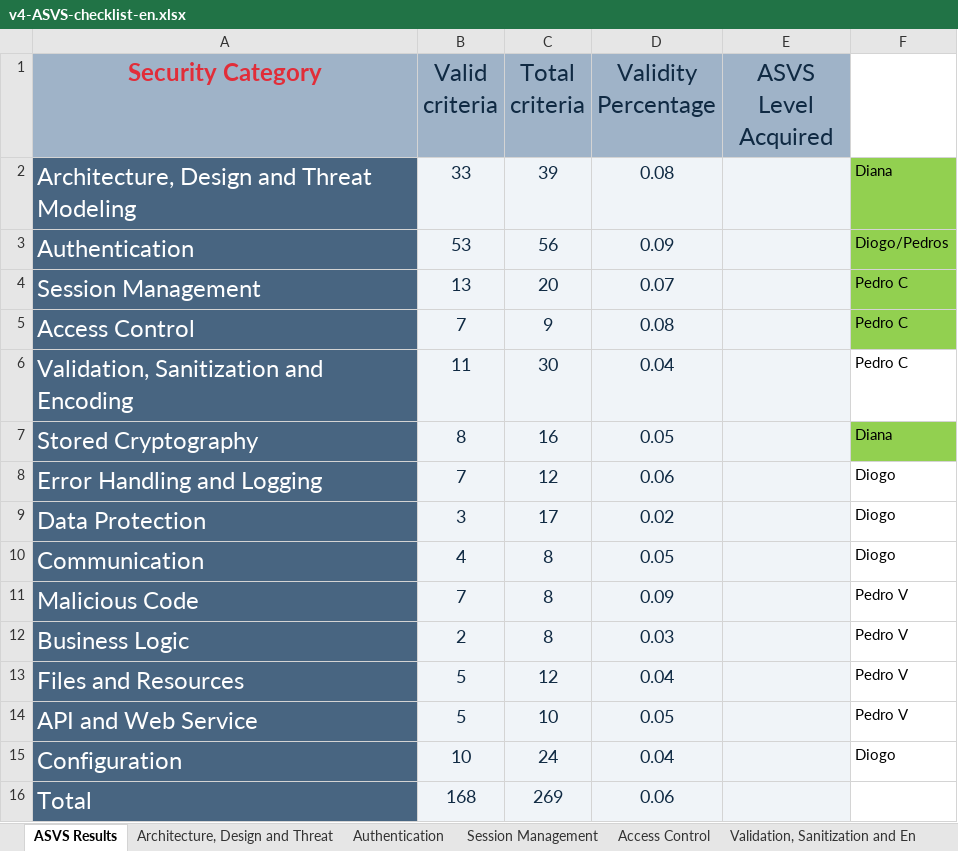
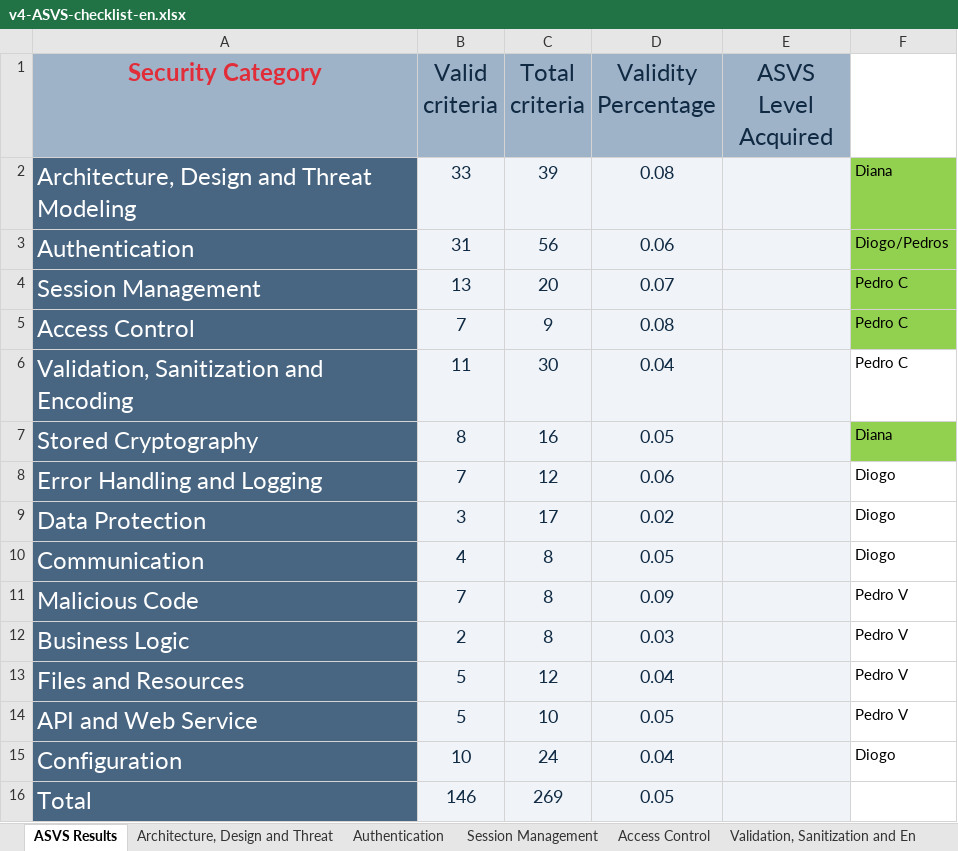
Before and after one commit to SecProjects2025/desofs2025_wed_ffs_3, an Excel workbook: Deliverables/Fase2 Sprint1/v4-ASVS-checklist-en.xlsx, sheet ASVS Results, drawn as a sheet; values as stored, in another font and other column widths than the file's, no borders; charts and pictures not drawn; the diff names each change by its address in the sheet, - before the commit and + after, or states it on an @@ line.

```diff
--- a/Deliverables/Fase2 Sprint1/v4-ASVS-checklist-en.xlsx (sheet ASVS Results)
+++ b/Deliverables/Fase2 Sprint1/v4-ASVS-checklist-en.xlsx (sheet ASVS Results)
-B3 (Valid criteria): 53
+B3 (Valid criteria): 31
-D3 (Validity Percentage): 0.09
+D3 (Validity Percentage): 0.06
-B16 (Valid criteria): 168
+B16 (Valid criteria): 146
-D16 (Validity Percentage): 0.06
+D16 (Validity Percentage): 0.05
```
Also changed, not shown: sheet Authentication, charts or pictures.
